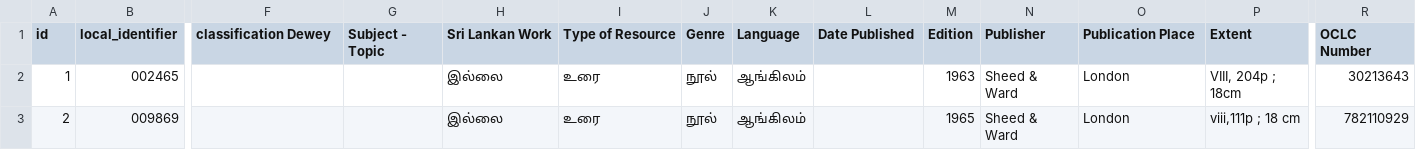
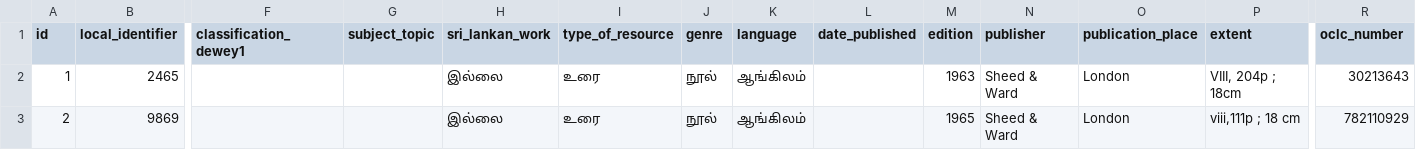
Before and after one commit to noolahamfoundation/drupal8_batch_ingest, a CSV file: data/migration.csv, drawn as a sheet; only a part is shown, gaps mark what is left out; the diff covers the shown part only; the diff names each change by its address in the sheet, - before the commit and + after, or states it on an @@ line.

```diff
--- a/data/migration.csv
+++ b/data/migration.csv
-F1: classification Dewey
+F1: classification_dewey1
-G1: Subject - Topic
+G1: subject_topic
-H1: Sri Lankan Work
+H1: sri_lankan_work
-I1: Type of Resource
+I1: type_of_resource
-J1: Genre
+J1: genre
-K1: Language
+K1: language
-L1: Date Published
+L1: date_published
-M1: Edition
+M1: edition
-N1: Publisher
+N1: publisher
-O1: Publication Place
+O1: publication_place
-P1: Extent
+P1: extent
-R1: OCLC Number
+R1: oclc_number
-B2 (local_identifier): 002465
+B2 (local_identifier): 2465
-B3 (local_identifier): 009869
+B3 (local_identifier): 9869
```
Also changed, not shown: 11 edited cells elsewhere in this file, 1 other file.
